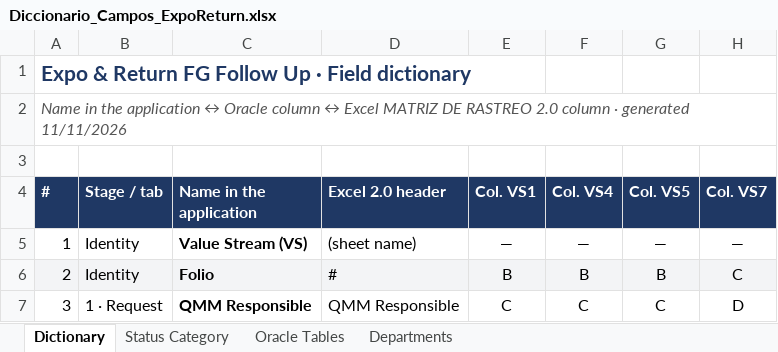
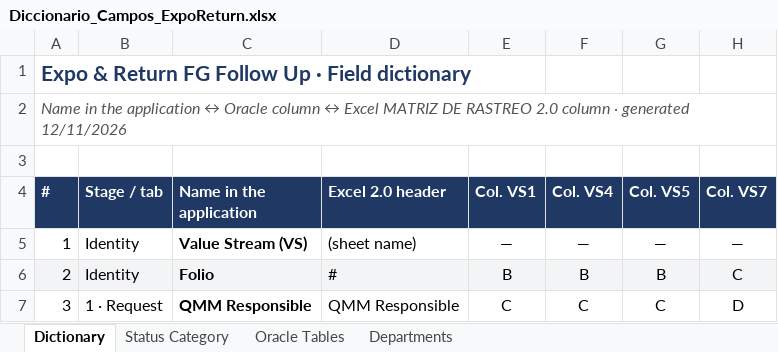
Before and after one commit to luisreyna060318-alt/ib-process-test, an Excel workbook: entregables/Diccionario_Campos_ExpoReturn.xlsx, sheet Dictionary, drawn as a sheet; only a part is shown; values as stored, in another font and other column widths than the file's, no borders; the diff names each change by its address in the sheet, - before the commit and + after, or states it on an @@ line.

```diff
--- a/entregables/Diccionario_Campos_ExpoReturn.xlsx (sheet Dictionary)
+++ b/entregables/Diccionario_Campos_ExpoReturn.xlsx (sheet Dictionary)
-A2 (#): …· generated 11/11/2026
+A2 (#): …· generated 12/11/2026
```
Also changed, not shown: sheet Departments, 10 other files.
